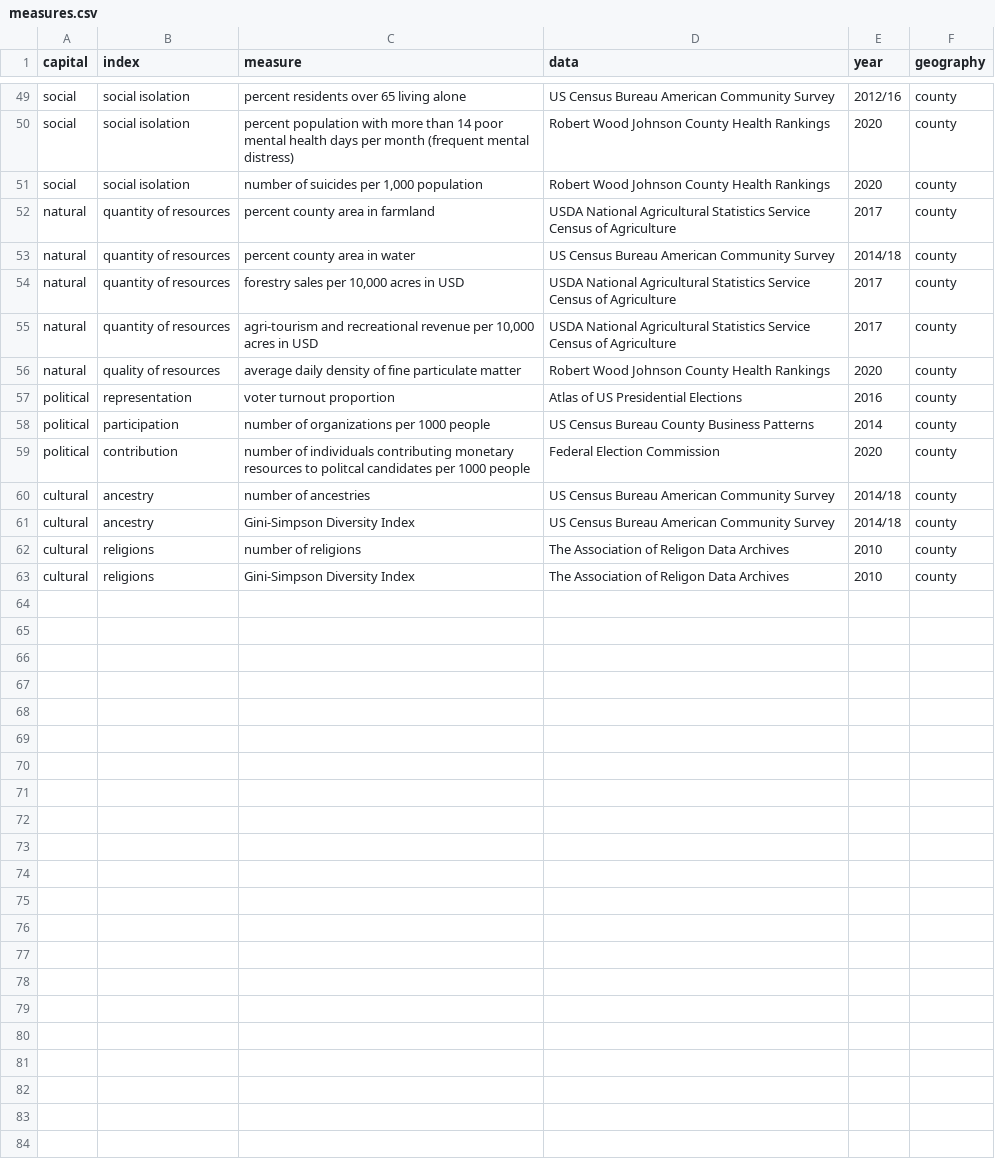
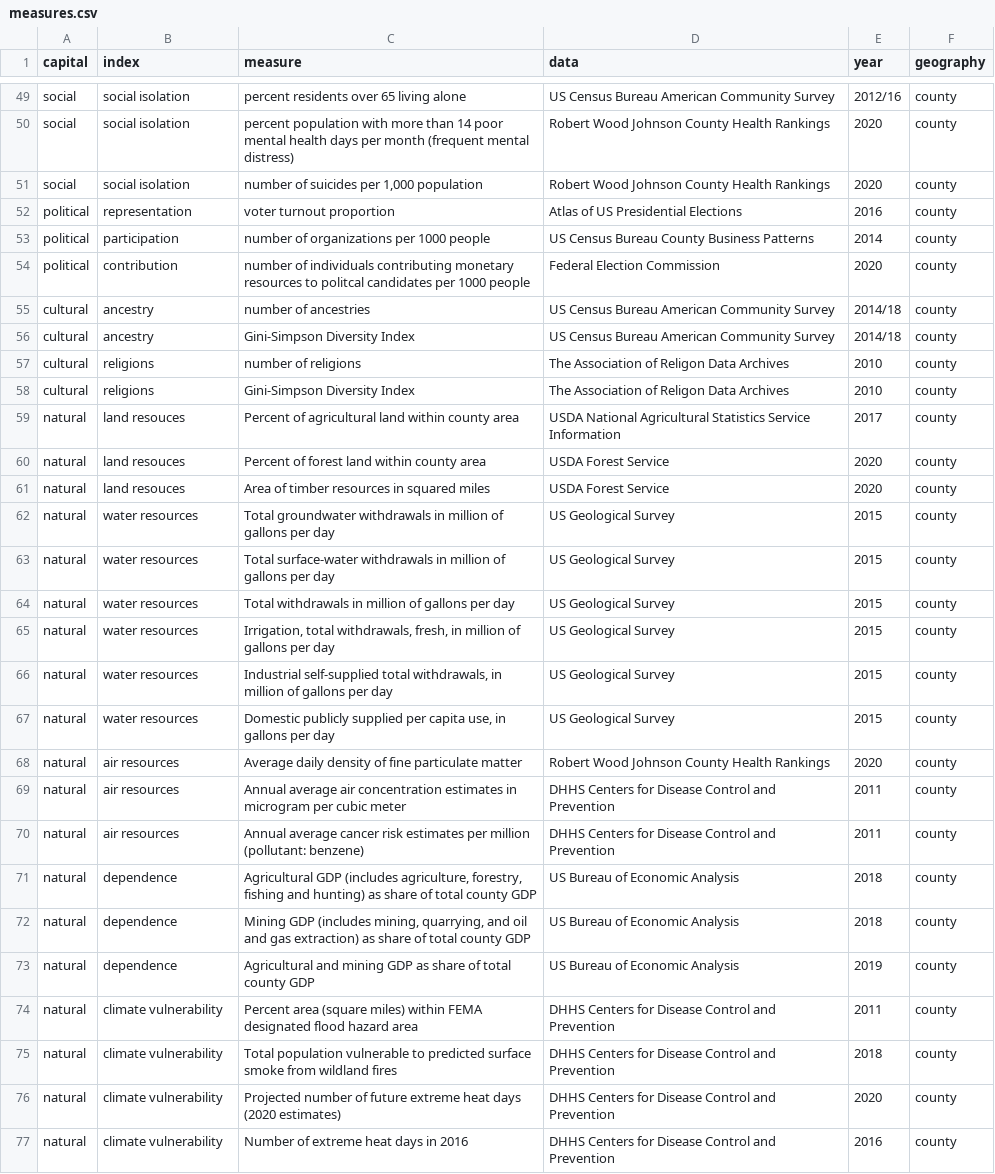
Before and after one commit to uva-bi-sdad/capitals, a CSV file: src/ccdash/data/measures.csv, drawn as a sheet; only a part is shown, gaps mark what is left out; removed rows and columns are numbered as before the commit, all else as after; the diff names each change by its address in the sheet, - before the commit and + after, or states it on an @@ line.

Commit message:
Updated measures table

```diff
--- a/src/ccdash/data/measures.csv
+++ b/src/ccdash/data/measures.csv
-row 52: natural | quantity of resources | percent county area in farmland | USDA National Agricultural Statistics Service Census of Agriculture | 2017 | county
-row 53: natural | quantity of resources | percent county area in water | US Census Bureau American Community Survey | 2014/18 | county
-row 54: natural | quantity of resources | forestry sales per 10,000 acres in USD | USDA National Agricultural Statistics Service Census of Agriculture | 2017 | county
-row 55: natural | quantity of resources | agri-tourism and recreational revenue per 10,000 acres in USD | USDA National Agricultural Statistics Service Census of Agriculture | 2017 | county
-row 56: natural | quality of resources | average daily density of fine particulate matter | Robert Wood Johnson County Health Rankings | 2020 | county
+row 59: natural | land resouces | Percent of agricultural land within county area | USDA National Agricultural Statistics Service Information | 2017 | county
+row 60: natural | land resouces | Percent of forest land within county area | USDA Forest Service | 2020 | county
+row 61: natural | land resouces | Area of timber resources in squared miles | USDA Forest Service | 2020 | county
+row 62: natural | water resources | Total groundwater withdrawals in million of gallons per day | US Geological Survey | 2015 | county
+row 63: natural | water resources | Total surface-water withdrawals in million of gallons per day | US Geological Survey | 2015 | county
+row 64: natural | water resources | Total withdrawals in million of gallons per day | US Geological Survey | 2015 | county
+row 65: natural | water resources | Irrigation, total withdrawals, fresh, in million of gallons per day | US Geological Survey | 2015 | county
+row 66: natural | water resources | Industrial self-supplied total withdrawals, in million of gallons per day | US Geological Survey | 2015 | county
+row 67: natural | water resources | Domestic publicly supplied per capita use, in gallons per day | US Geological Survey | 2015 | county
+row 68: natural | air resources | Average daily density of fine particulate matter | Robert Wood Johnson County Health Rankings | 2020 | county
+row 69: natural | air resources | Annual average air concentration estimates in microgram per cubic meter | DHHS Centers for Disease Control and Prevention | 2011 | county
+row 70: natural | air resources | Annual average cancer risk estimates per million (pollutant: benzene) | DHHS Centers for Disease Control and Prevention | 2011 | county
+row 71: natural | dependence | Agricultural GDP (includes agriculture, forestry, fishing and hunting) as share of total county GDP | US Bureau of Economic Analysis | 2018 | county
+row 72: natural | dependence | Mining GDP (includes mining, quarrying, and oil and gas extraction) as share of total county GDP | US Bureau of Economic Analysis | 2018 | county
+row 73: natural | dependence | Agricultural and mining GDP as share of total county GDP | US Bureau of Economic Analysis | 2019 | county
+row 74: natural | climate vulnerability | Percent area (square miles) within FEMA designated flood hazard area | DHHS Centers for Disease Control and Prevention | 2011 | county
+row 75: natural | climate vulnerability | Total population vulnerable to predicted surface smoke from wildland fires | DHHS Centers for Disease Control and Prevention | 2018 | county
+row 76: natural | climate vulnerability | Projected number of future extreme heat days (2020 estimates) | DHHS Centers for Disease Control and Prevention | 2020 | county
+row 77: natural | climate vulnerability | Number of extreme heat days in 2016 | DHHS Centers for Disease Control and Prevention | 2016 | county
```
Also changed, not shown: 1 other file.
